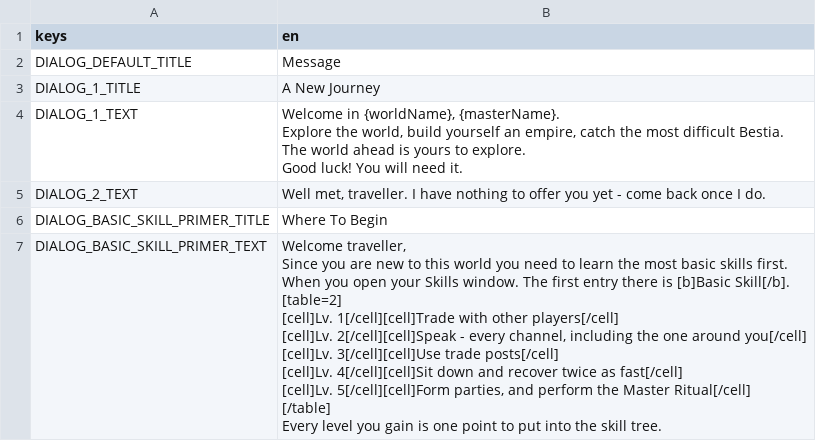
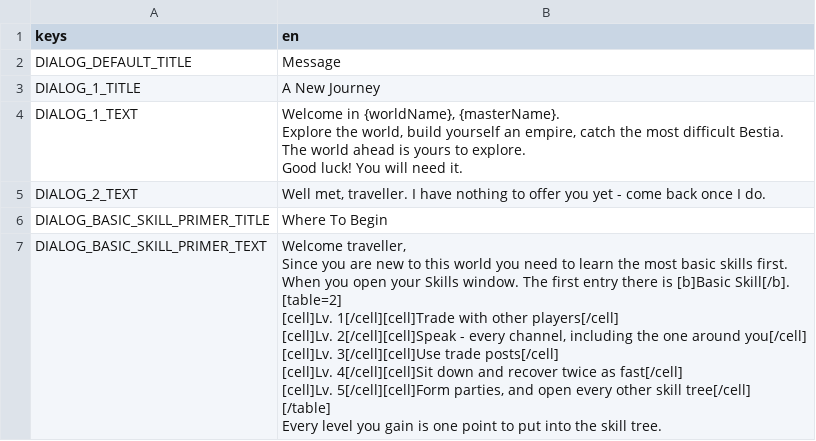
Before and after one commit to tfelix/bestia-behemoth, a CSV file: bestia-client/src/Localization/dialogs.csv, drawn as a sheet.

```diff
--- a/bestia-client/src/Localization/dialogs.csv
+++ b/bestia-client/src/Localization/dialogs.csv
@@ -11,15 +11,15 @@ DIALOG_2_TEXT,"Well met, traveller. I have nothing to offer you yet - come back
 DIALOG_BASIC_SKILL_PRIMER_TITLE,Where To Begin
-DIALOG_BASIC_SKILL_PRIMER_TEXT,"Welcome traveller,
-
-Since you are new to this world you need to learn the most basic skills first.
-When you open your Skills window. The first entry there is [b]Basic Skill[/b].
-
-[table=2]
-[cell]Lv. 1[/cell][cell]Trade with other players[/cell]
-[cell]Lv. 2[/cell][cell]Speak - every channel, including the one around you[/cell]
-[cell]Lv. 3[/cell][cell]Use trade posts[/cell]
-[cell]Lv. 4[/cell][cell]Sit down and recover twice as fast[/cell]
-[cell]Lv. 5[/cell][cell]Form parties, and perform the Master Ritual[/cell]
-[/table]
-
-Every level you gain is one point to put into the skill tree."
+DIALOG_BASIC_SKILL_PRIMER_TEXT,"Welcome traveller,
+
+Since you are new to this world you need to learn the most basic skills first.
+When you open your Skills window. The first entry there is [b]Basic Skill[/b].
+
+[table=2]
+[cell]Lv. 1[/cell][cell]Trade with other players[/cell]
+[cell]Lv. 2[/cell][cell]Speak - every channel, including the one around you[/cell]
+[cell]Lv. 3[/cell][cell]Use trade posts[/cell]
+[cell]Lv. 4[/cell][cell]Sit down and recover twice as fast[/cell]
+[cell]Lv. 5[/cell][cell]Form parties, and open every other skill tree[/cell]
+[/table]
+
+Every level you gain is one point to put into the skill tree."
```
Also changed, not shown: bestia-client/src/Localization/items.csv, bestia-client/src/Localization/skills.csv, 38 other files.
